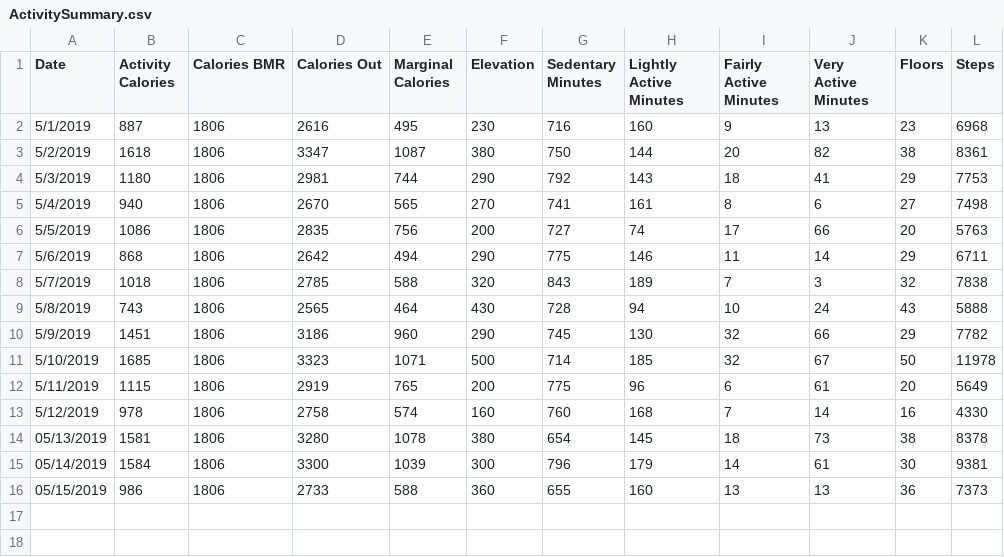
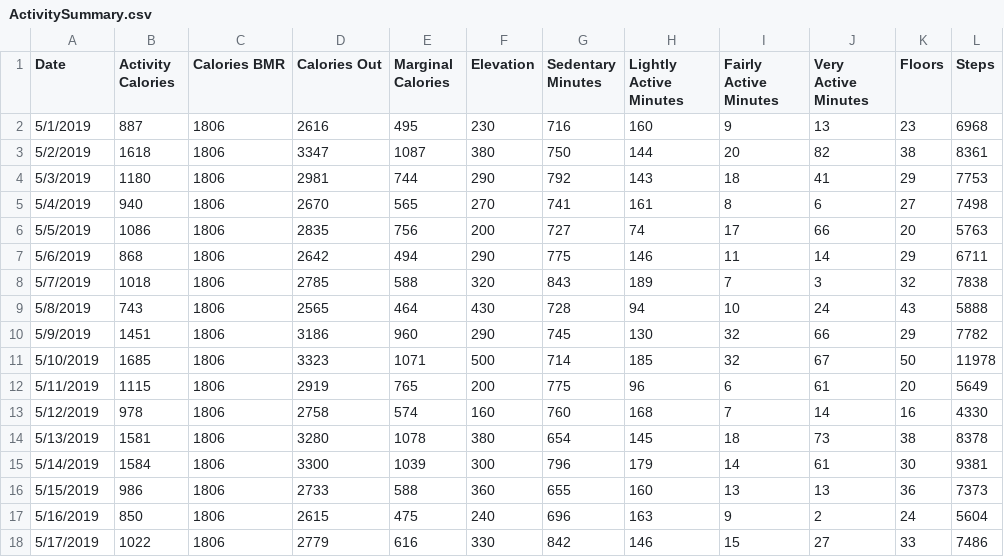
Before and after one commit to cdelst/FitByte, a CSV file: data/SummaryData/ActivitySummary.csv, drawn as a sheet.

Commit message:
5/16-17/19 Data

```diff
--- a/data/SummaryData/ActivitySummary.csv
+++ b/data/SummaryData/ActivitySummary.csv
@@ -13,4 +13,6 @@ Date,Activity Calories,Calories BMR,Calories Out,Marginal Calories,Elevation,Sed
 5/12/2019,978,1806,2758,574,160,760,168,7,14,16,4330
-05/13/2019,1581,1806,3280,1078,380,654,145,18,73,38,8378
-05/14/2019,1584,1806,3300,1039,300,796,179,14,61,30,9381
-05/15/2019,986,1806,2733,588,360,655,160,13,13,36,7373
+5/13/2019,1581,1806,3280,1078,380,654,145,18,73,38,8378
+5/14/2019,1584,1806,3300,1039,300,796,179,14,61,30,9381
+5/15/2019,986,1806,2733,588,360,655,160,13,13,36,7373
+5/16/2019,850,1806,2615,475,240,696,163,9,2,24,5604
+5/17/2019,1022,1806,2779,616,330,842,146,15,27,33,7486
```
Also changed, not shown: data/SummaryData/SleepSummary.csv, 12 other files.
